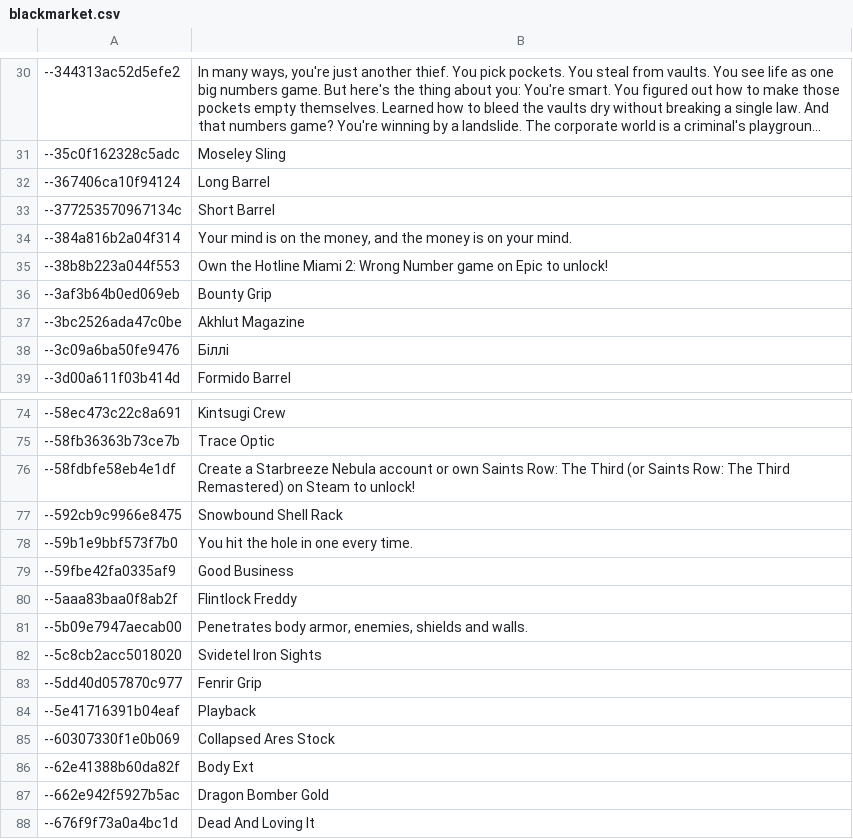
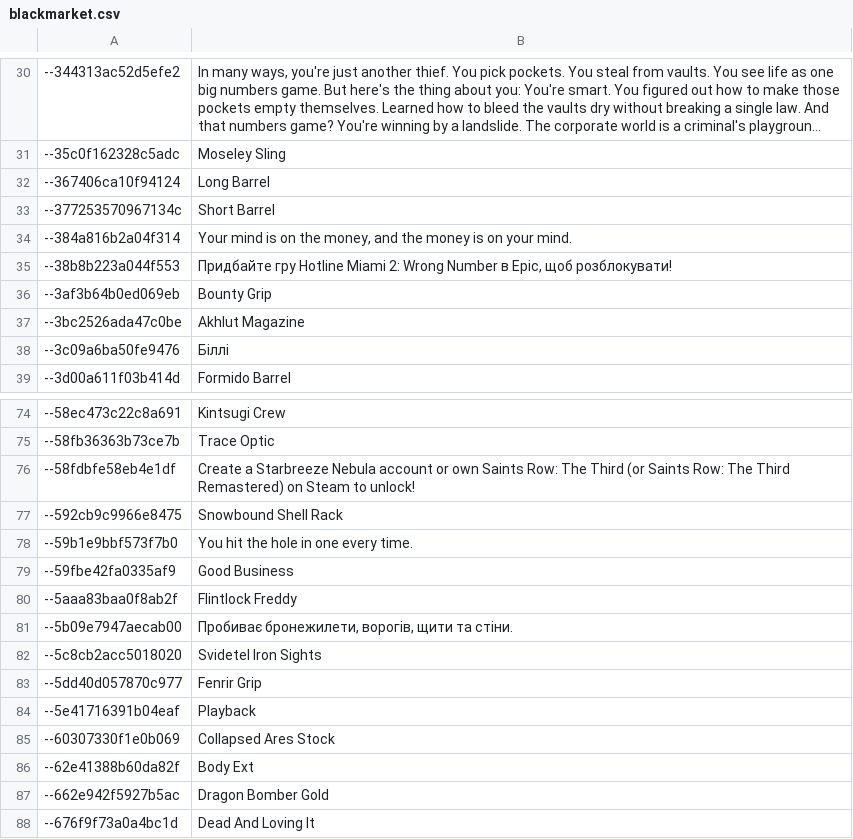
Before and after one commit to Parapando/Payday-2-UA, a CSV file: Crowdin/translated/blackmarket.csv, drawn as a sheet; only a part is shown, gaps mark what is left out; long unchanged cells end in …; the diff covers the shown part only.

```diff
--- a/Crowdin/translated/blackmarket.csv
+++ b/Crowdin/translated/blackmarket.csv
@@ -34,3 +34,3 @@
 "--384a816b2a04f314","Your mind is on the money, and the money is on your mind."
-"--38b8b223a044f553","Own the Hotline Miami 2: Wrong Number game on Epic to unlock!"
+"--38b8b223a044f553","Придбайте гру Hotline Miami 2: Wrong Number в Epic, щоб розблокувати!"
 "--3af3b64b0ed069eb","Bounty Grip"
@@ -80,3 +80,3 @@
 "--5aaa83baa0f8ab2f","Flintlock Freddy"
-"--5b09e7947aecab00","Penetrates body armor, enemies, shields and walls."
+"--5b09e7947aecab00","Пробиває бронежилети, ворогів, щити та стіни."
 "--5c8cb2acc5018020","Svidetel Iron Sights"
```
Also changed, not shown: 10 edited cells elsewhere in this file.
